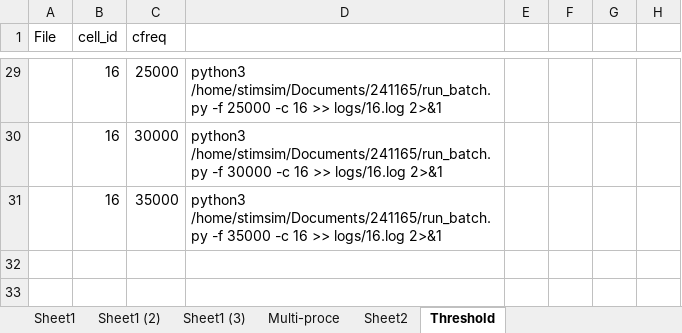
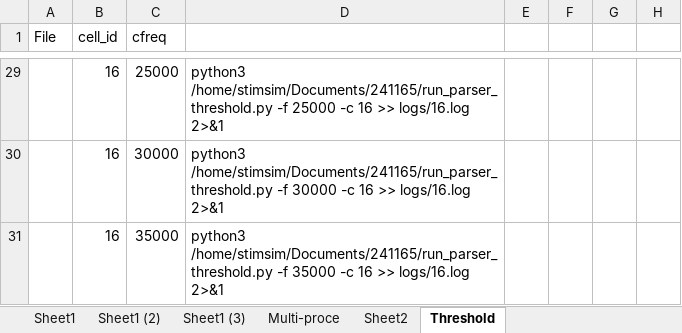
Before and after one commit to pedrofurrix/241165, an Excel workbook: runs.xlsx, sheet Threshold, drawn as a sheet; only a part is shown, gaps mark what is left out; values as stored, in another font and other column widths than the file's, no borders; the diff covers the shown part only; the diff names each change by its address in the sheet, - before the commit and + after, or states it on an @@ line.

Commit message:
some changes threshold

```diff
--- a/runs.xlsx (sheet Threshold)
+++ b/runs.xlsx (sheet Threshold)
-D29: python3 /home/stimsim/Documents/241165/run_batch.py -f 25000…
+D29: python3 /home/stimsim/Documents/241165/run_parser_threshold.py -f 25000…
-D30: python3 /home/stimsim/Documents/241165/run_batch.py -f 30000…
+D30: python3 /home/stimsim/Documents/241165/run_parser_threshold.py -f 30000…
-D31: python3 /home/stimsim/Documents/241165/run_batch.py -f 35000…
+D31: python3 /home/stimsim/Documents/241165/run_parser_threshold.py -f 35000…
```
Also changed, not shown: 28 edited cells elsewhere in this sheet, 8 other files.
